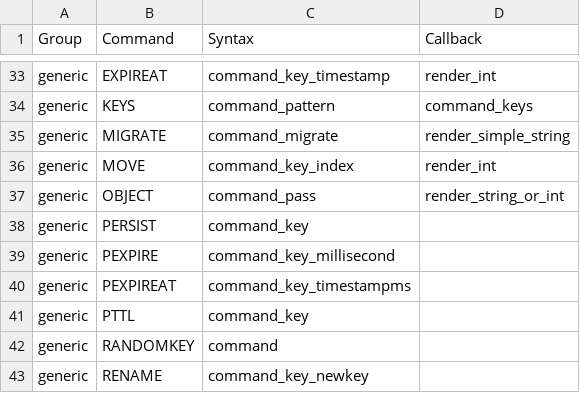
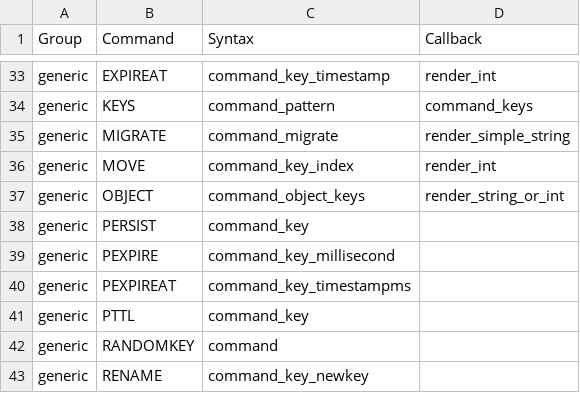
Before and after one commit to laixintao/iredis, a CSV file: iredis/data/command_syntax.csv, drawn as a sheet; only a part is shown, gaps mark what is left out.

Commit message:
command object

```diff
--- a/iredis/data/command_syntax.csv
+++ b/iredis/data/command_syntax.csv
@@ -36,3 +36,3 @@ generic,MIGRATE,command_migrate,render_simple_string
 generic,MOVE,command_key_index,render_int
-generic,OBJECT,command_pass,render_string_or_int
+generic,OBJECT,command_object_keys,render_string_or_int
 generic,PERSIST,command_key,
```
Also changed, not shown: 1 other file.
